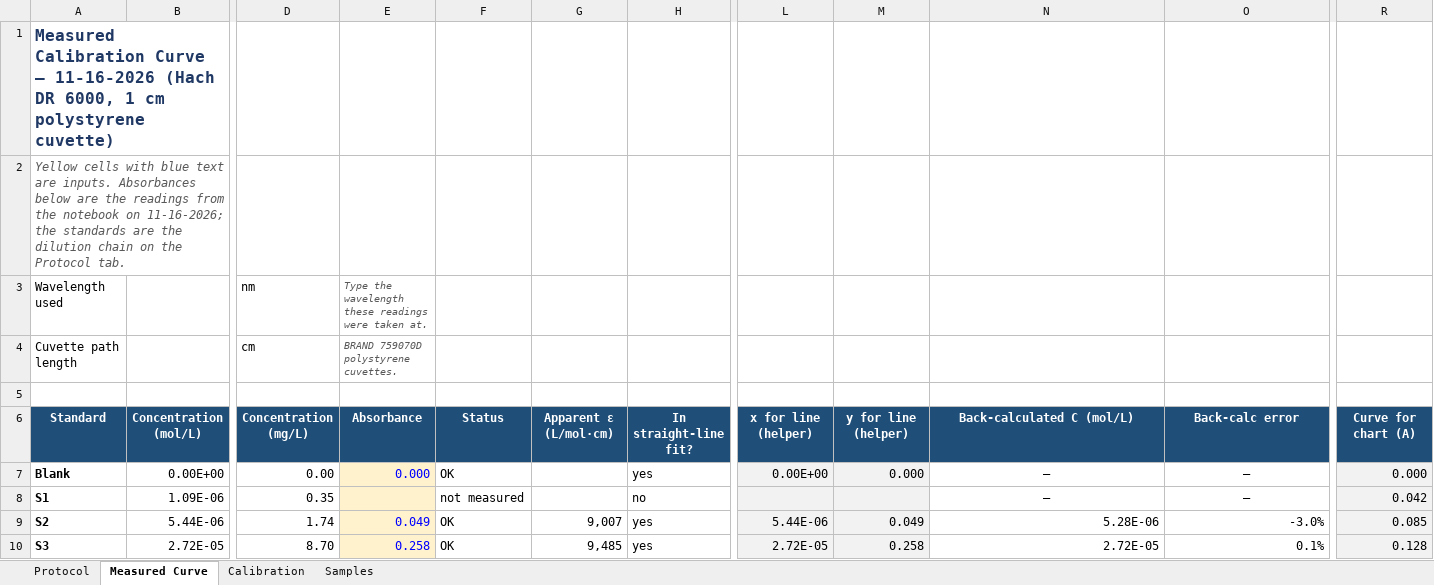
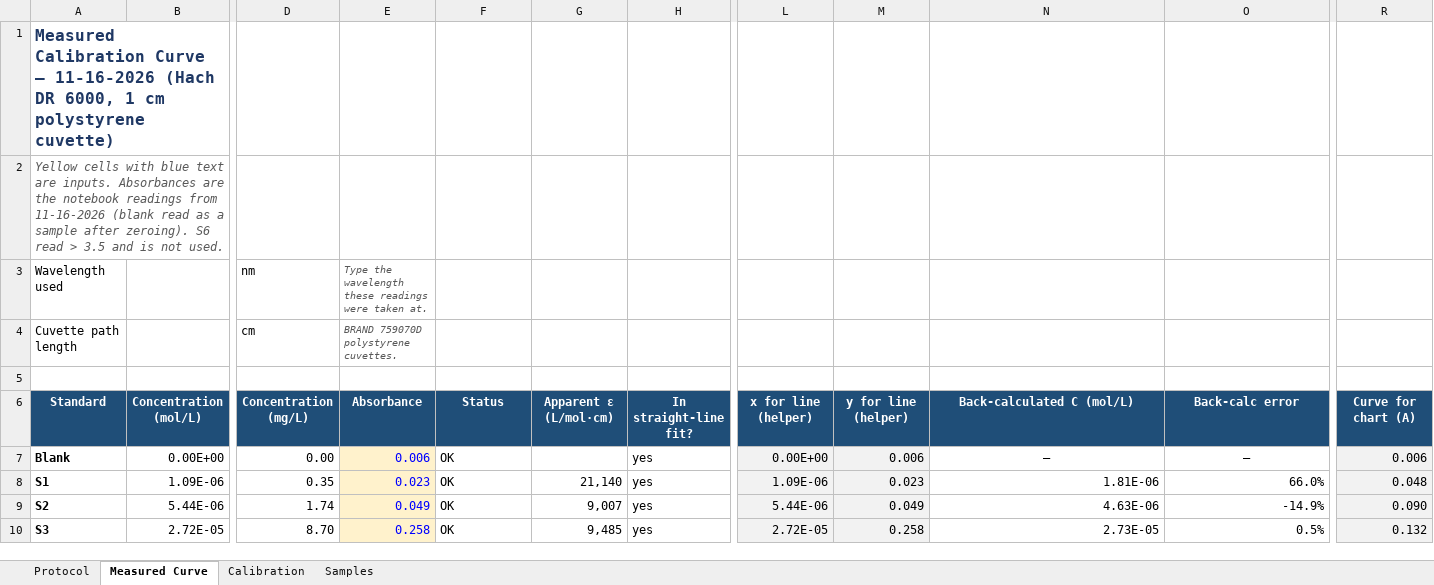
Before and after one commit to danielaferreiragarcia/TA-class, an Excel workbook: calibration/MB_Calibration.xlsx, sheet Measured Curve, drawn as a sheet; only a part is shown, gaps mark what is left out; values as stored, in another font and other column widths than the file's, no borders; charts and pictures not drawn; the diff covers the shown part only; the diff names each change by its address in the sheet, - before the commit and + after, or states it on an @@ line.

```diff
--- a/calibration/MB_Calibration.xlsx (sheet Measured Curve)
+++ b/calibration/MB_Calibration.xlsx (sheet Measured Curve)
-A2: …inputs. Absorbances below are the readings from the notebook on 11-16-2026; the standards are the dilution chain on the Protocol tab.
+A2: …inputs. Absorbances are the notebook readings from 11-16-2026 (blank read as a sample after zeroing). S6 read > 3.5 and is not used.
-E7: 0.000
+E7: 0.006
-M7: 0.000
+M7: 0.006
-R7: 0.000
+R7: 0.006
-E8: (empty)
+E8: 0.023
-F8: not measured
+F8: OK
-G8: (empty)
+G8: 21,140
-H8: no
+H8: yes
-L8: (empty)
+L8: 1.09E-06
-M8: (empty)
+M8: 0.023
-N8: —
+N8: 1.81E-06
-N8:O8 alignment: center
+N8:O8 alignment: right
-O8: —
+O8: 66.0%
-R8: 0.042
+R8: 0.048
-N9: 5.28E-06
+N9: 4.63E-06
-O9: -3.0%
+O9: -14.9%
-R9: 0.085
+R9: 0.090
-N10: 2.72E-05
+N10: 2.73E-05
-O10: 0.1%
+O10: 0.5%
-R10: 0.128
+R10: 0.132
```
Also changed, not shown: 7 edited cells elsewhere in this sheet, 1 other file.
